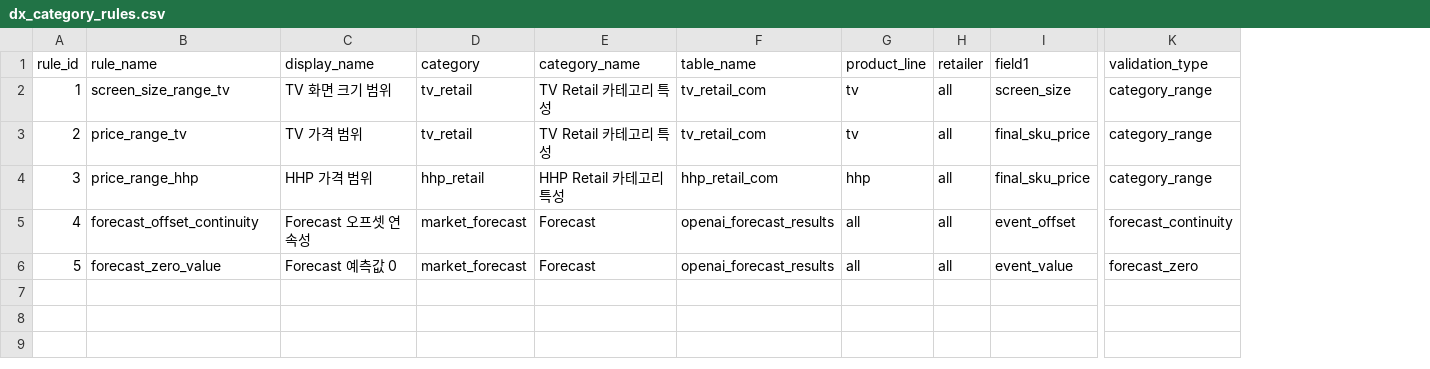
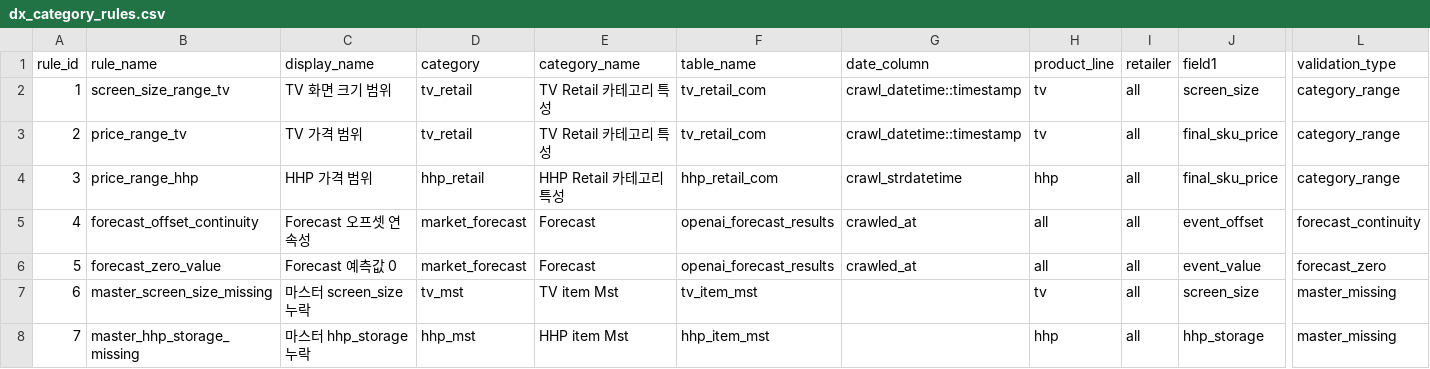
Before and after one commit to gomguard/samsung_dsdx_monitoring, a CSV file: config/csv/dx_category_rules.csv, drawn as a sheet; only a part is shown, gaps mark what is left out; rows hold the shown columns only; the diff names each change by its address in the sheet, - before the commit and + after, or states it on an @@ line.

```diff
--- a/config/csv/dx_category_rules.csv
+++ b/config/csv/dx_category_rules.csv
+column G (date_column), rows 2-6: crawl_datetime::timestamp | crawl_datetime::timestamp | crawl_strdatetime | crawled_at | crawled_at
+row 7: 6 | master_screen_size_missing | 마스터 screen_size 누락 | tv_mst | TV item Mst | tv_item_mst |  | tv | all | screen_size | master_missing
+row 8: 7 | master_hhp_storage_missing | 마스터 hhp_storage 누락 | hhp_mst | HHP item Mst | hhp_item_mst |  | hhp | all | hhp_storage | master_missing
```
Also changed, not shown: config/csv/dx_crossfield_rules.csv, 3 other files.
